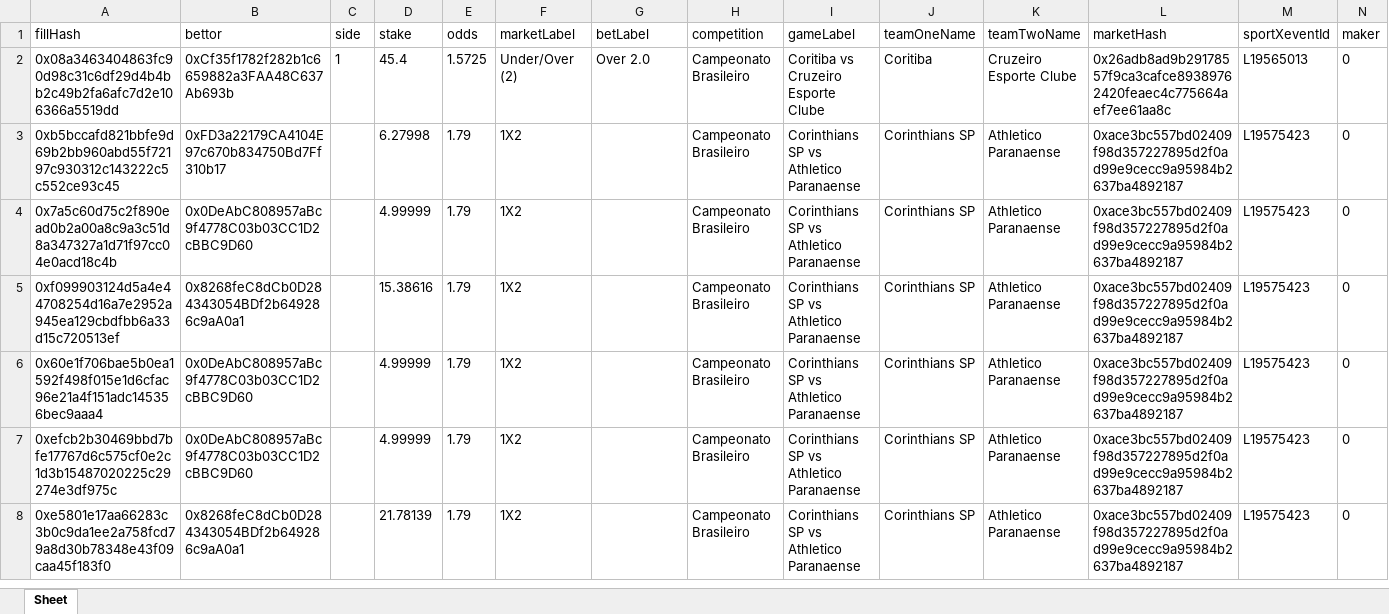
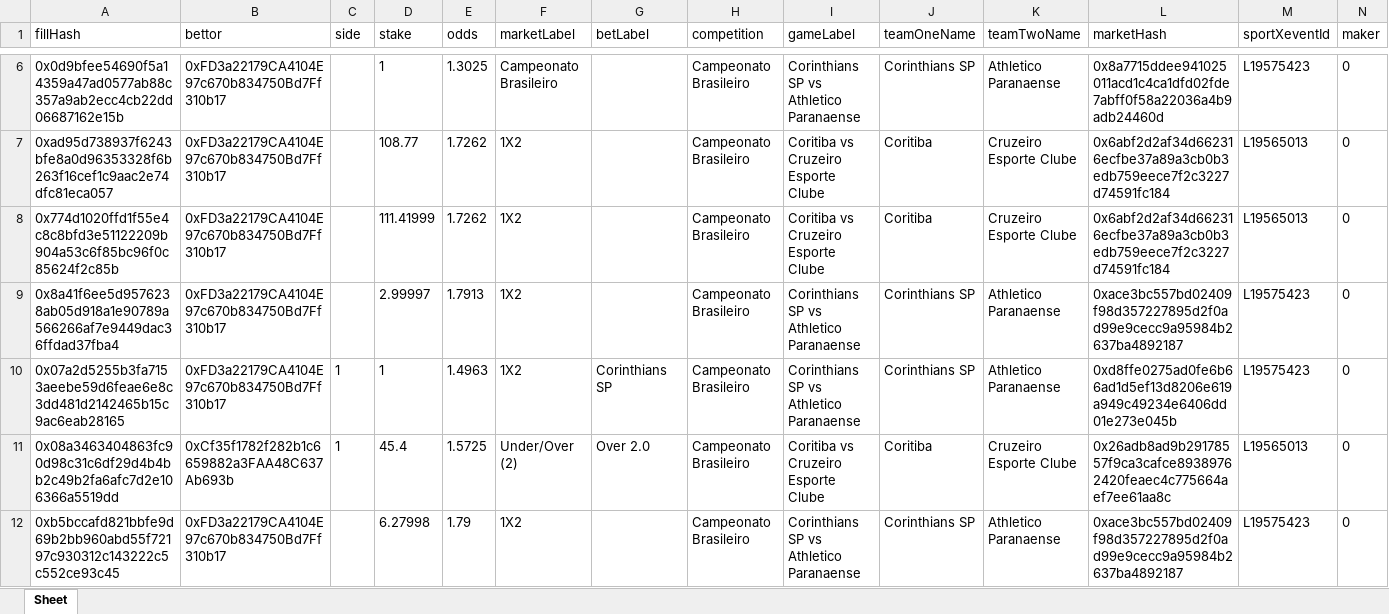
Before and after one commit to aimidas1/transactions_sxbet, an Excel workbook: data/sxbet/ligas/Campeonato Brasileiro/trades.xlsx, sheet Sheet, drawn as a sheet; only a part is shown, gaps mark what is left out; the shorter side is filled out with more unchanged rows; values as stored, in another font and other column widths than the file's, no borders; rows hold the shown columns only; the diff covers the shown part only; the diff names each change by its address in the sheet, - before the commit and + after, or states it on an @@ line.

Commit message:
Update soccer trades 2026-07-30 15:03:05 UTC

```diff
--- a/data/sxbet/ligas/Campeonato Brasileiro/trades.xlsx (sheet Sheet)
+++ b/data/sxbet/ligas/Campeonato Brasileiro/trades.xlsx (sheet Sheet)
+row 6: 0x0d9bfee54690f5a14359a47ad0577ab88c357a9ab2ecc4cb22dd06687162e15b | 0xFD3a22179CA4104E97c670b834750Bd7Ff310b17 |  | 1 | 1.3025 | Campeonato Brasileiro |  | Campeonato Brasileiro | Corinthians SP vs Athletico Paranaense | Corinthians SP | Athletico Paranaense | 0x8a7715ddee941025011acd1c4ca1dfd02fde7abff0f58a22036a4b9adb24460d | L19575423 | 0
+row 7: 0xad95d738937f6243bfe8a0d96353328f6b263f16cef1c9aac2e74dfc81eca057 | 0xFD3a22179CA4104E97c670b834750Bd7Ff310b17 |  | 108.77 | 1.7262 | 1X2 |  | Campeonato Brasileiro | Coritiba vs Cruzeiro Esporte Clube | Coritiba | Cruzeiro Esporte Clube | 0x6abf2d2af34d662316ecfbe37a89a3cb0b3edb759eece7f2c3227d74591fc184 | L19565013 | 0
+row 8: 0x774d1020ffd1f55e4c8c8bfd3e51122209b904a53c6f85bc96f0c85624f2c85b | 0xFD3a22179CA4104E97c670b834750Bd7Ff310b17 |  | 111.41999 | 1.7262 | 1X2 |  | Campeonato Brasileiro | Coritiba vs Cruzeiro Esporte Clube | Coritiba | Cruzeiro Esporte Clube | 0x6abf2d2af34d662316ecfbe37a89a3cb0b3edb759eece7f2c3227d74591fc184 | L19565013 | 0
+row 9: 0x8a41f6ee5d9576238ab05d918a1e90789a566266af7e9449dac36ffdad37fba4 | 0xFD3a22179CA4104E97c670b834750Bd7Ff310b17 |  | 2.99997 | 1.7913 | 1X2 |  | Campeonato Brasileiro | Corinthians SP vs Athletico Paranaense | Corinthians SP | Athletico Paranaense | 0xace3bc557bd02409f98d357227895d2f0ad99e9cecc9a95984b2637ba4892187 | L19575423 | 0
+row 10: 0x07a2d5255b3fa7153aeebe59d6feae6e8c3dd481d2142465b15c9ac6eab28165 | 0xFD3a22179CA4104E97c670b834750Bd7Ff310b17 | 1 | 1 | 1.4963 | 1X2 | Corinthians SP | Campeonato Brasileiro | Corinthians SP vs Athletico Paranaense | Corinthians SP | Athletico Paranaense | 0xd8ffe0275ad0fe6b66ad1d5ef13d8206e619a949c49234e6406dd01e273e045b | L19575423 | 0
```
Also changed, not shown: 4 added rows elsewhere in this sheet, data/sxbet/ligas/Copa Sudamericana/trades.xlsx, data/sxbet/ligas/Europa League_UEFA/trades.xlsx, 11 other files.
